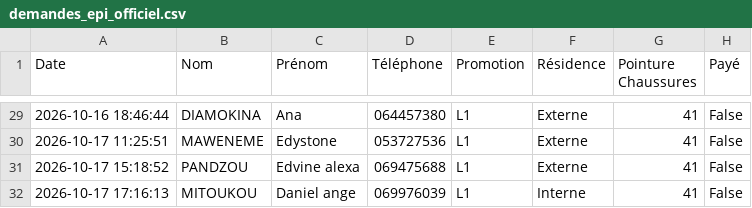
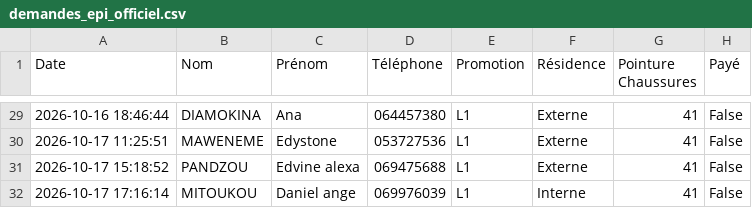
Before and after one commit to ombeandongaseth-ops/EPI-L1, a CSV file: demandes_epi_officiel.csv, drawn as a sheet; only a part is shown, gaps mark what is left out; the diff names each change by its address in the sheet, - before the commit and + after, or states it on an @@ line.

Commit message:
Mise à jour automatique des données EPI

```diff
--- a/demandes_epi_officiel.csv
+++ b/demandes_epi_officiel.csv
-A32 (Date): 2026-10-17 17:16:13
+A32 (Date): 2026-10-17 17:16:14
```
